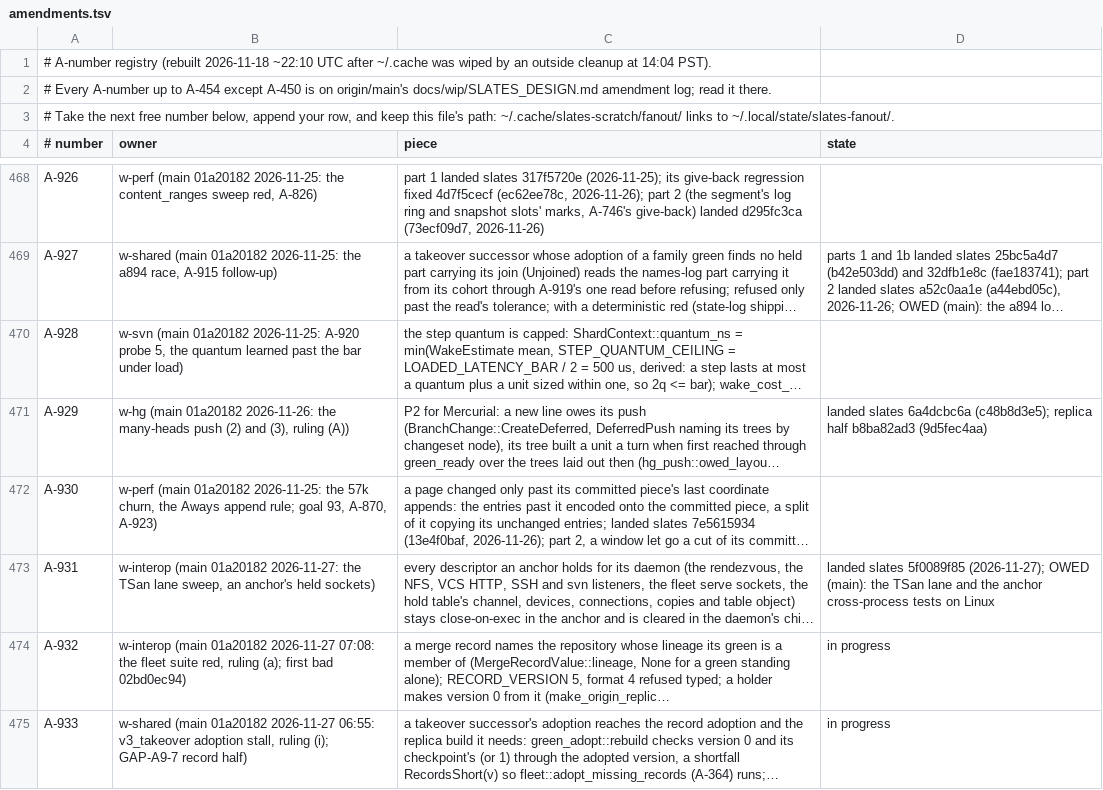
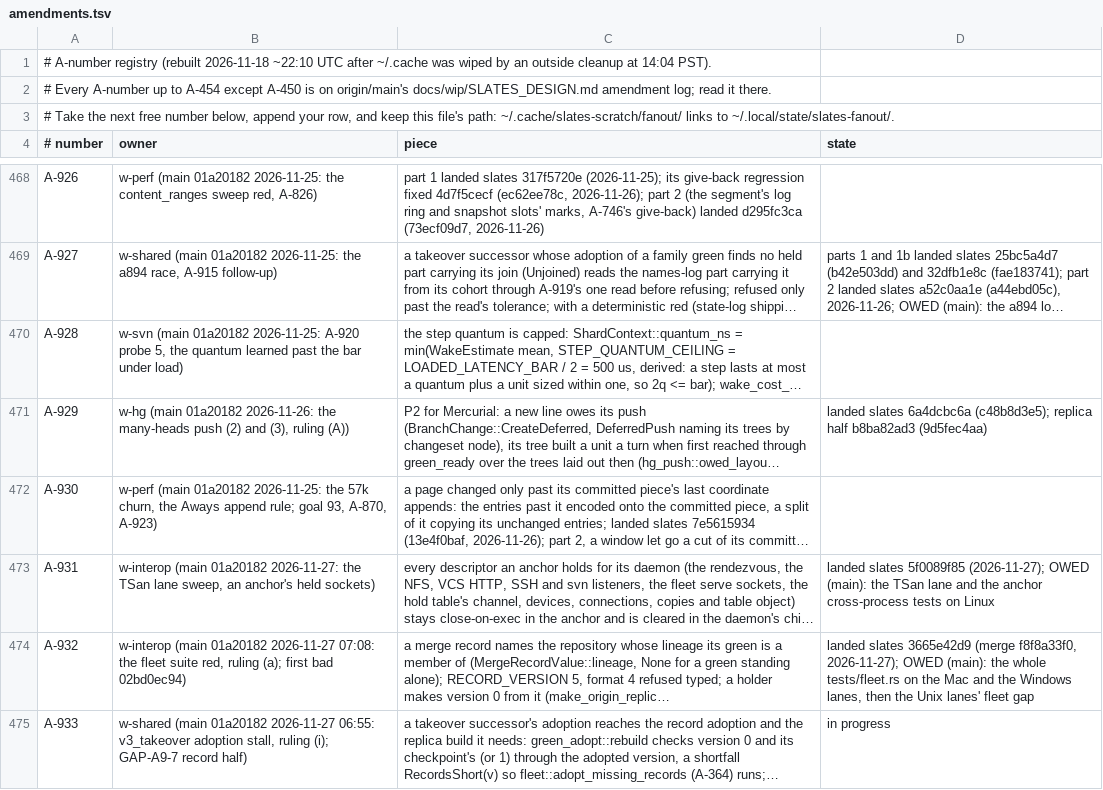
Before and after one commit to hyper-light/slates, a TSV file: amendments.tsv, drawn as a sheet; only a part is shown, gaps mark what is left out; long unchanged cells end in …; the diff names each change by its address in the sheet, - before the commit and + after, or states it on an @@ line.

Commit message:
progress: w-interop, A-932 landed; red 2 back on TSan

```diff
--- a/amendments.tsv
+++ b/amendments.tsv
-D474 (state): in progress
+D474 (state): landed slates 3665e42d9 (merge f8f8a33f0, 2026-11-27); OWED (main): the whole tests/fleet.rs on the Mac and the Windows lanes, then the Unix lanes' fleet gap
```
Also changed, not shown: 1 other file.
